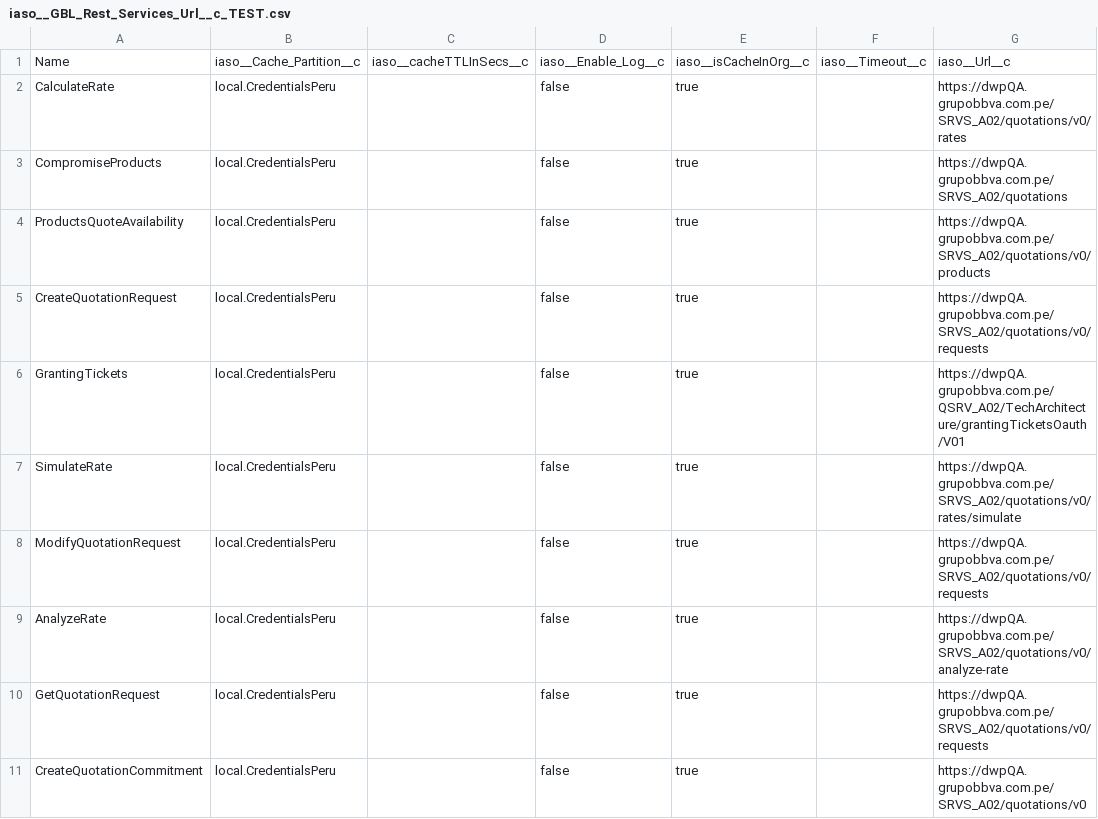
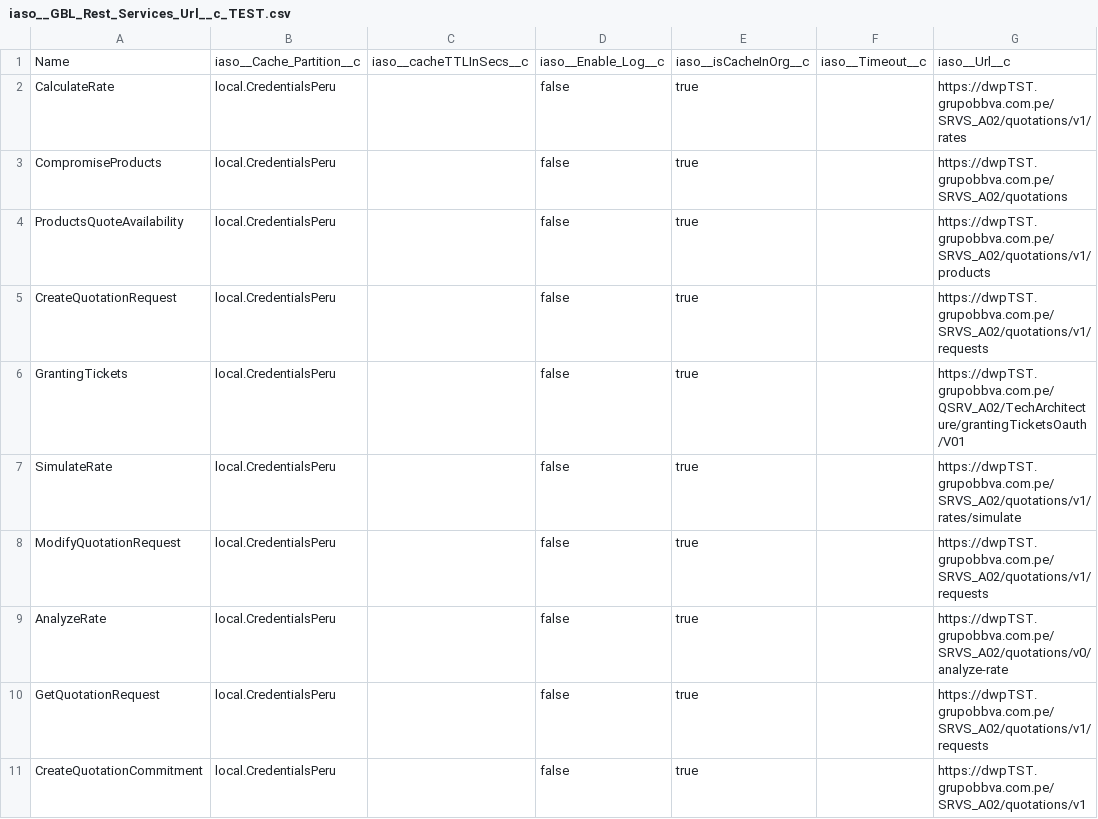
Before and after one commit to JairAnton/dwp-dev7, a CSV file: src/Archivos de carga Inicial/csv/iaso__GBL_Rest_Services_Url__c_TEST.csv, drawn as a sheet.

```diff
--- a/src/Archivos de carga Inicial/csv/iaso__GBL_Rest_Services_Url__c_TEST.csv
+++ b/src/Archivos de carga Inicial/csv/iaso__GBL_Rest_Services_Url__c_TEST.csv
@@ -1,11 +1,11 @@
 "Name","iaso__Cache_Partition__c","iaso__cacheTTLInSecs__c","iaso__Enable_Log__c","iaso__isCacheInOrg__c","iaso__Timeout__c","iaso__Url__c"
-"CalculateRate","local.CredentialsPeru","","false","true","","https://dwpQA.grupobbva.com.pe/SRVS_A02/quotations/v0/rates"
-"CompromiseProducts","local.CredentialsPeru","","false","true","","https://dwpQA.grupobbva.com.pe/SRVS_A02/quotations"
-"ProductsQuoteAvailability","local.CredentialsPeru","","false","true","","https://dwpQA.grupobbva.com.pe/SRVS_A02/quotations/v0/products"
-"CreateQuotationRequest","local.CredentialsPeru","","false","true","","https://dwpQA.grupobbva.com.pe/SRVS_A02/quotations/v0/requests"
-"GrantingTickets","local.CredentialsPeru","","false","true","","https://dwpQA.grupobbva.com.pe/QSRV_A02/TechArchitecture/grantingTicketsOauth/V01"
-"SimulateRate","local.CredentialsPeru","","false","true","","https://dwpQA.grupobbva.com.pe/SRVS_A02/quotations/v0/rates/simulate"
-"ModifyQuotationRequest ","local.CredentialsPeru","","false","true","","https://dwpQA.grupobbva.com.pe/SRVS_A02/quotations/v0/requests"
-"AnalyzeRate ","local.CredentialsPeru","","false","true","","https://dwpQA.grupobbva.com.pe/SRVS_A02/quotations/v0/analyze-rate"
-"GetQuotationRequest ","local.CredentialsPeru","","false","true","","https://dwpQA.grupobbva.com.pe/SRVS_A02/quotations/v0/requests"
-"CreateQuotationCommitment ","local.CredentialsPeru","","false","true","","https://dwpQA.grupobbva.com.pe/SRVS_A02/quotations/v0"
+"CalculateRate","local.CredentialsPeru","","false","true","","https://dwpTST.grupobbva.com.pe/SRVS_A02/quotations/v1/rates"
+"CompromiseProducts","local.CredentialsPeru","","false","true","","https://dwpTST.grupobbva.com.pe/SRVS_A02/quotations"
+"ProductsQuoteAvailability","local.CredentialsPeru","","false","true","","https://dwpTST.grupobbva.com.pe/SRVS_A02/quotations/v1/products"
+"CreateQuotationRequest","local.CredentialsPeru","","false","true","","https://dwpTST.grupobbva.com.pe/SRVS_A02/quotations/v1/requests"
+"GrantingTickets","local.CredentialsPeru","","false","true","","https://dwpTST.grupobbva.com.pe/QSRV_A02/TechArchitecture/grantingTicketsOauth/V01"
+"SimulateRate","local.CredentialsPeru","","false","true","","https://dwpTST.grupobbva.com.pe/SRVS_A02/quotations/v1/rates/simulate"
+"ModifyQuotationRequest ","local.CredentialsPeru","","false","true","","https://dwpTST.grupobbva.com.pe/SRVS_A02/quotations/v1/requests"
+"AnalyzeRate ","local.CredentialsPeru","","false","true","","https://dwpTST.grupobbva.com.pe/SRVS_A02/quotations/v0/analyze-rate"
+"GetQuotationRequest ","local.CredentialsPeru","","false","true","","https://dwpTST.grupobbva.com.pe/SRVS_A02/quotations/v1/requests"
+"CreateQuotationCommitment ","local.CredentialsPeru","","false","true","","https://dwpTST.grupobbva.com.pe/SRVS_A02/quotations/v1"
```
Also changed, not shown: src/Archivos de carga Inicial/csv/PriceBookEntry2.csv, src/Archivos de carga Inicial/csv/iaso__GBL_Rest_Services_Url__c_PROD.csv, 22 other files.
